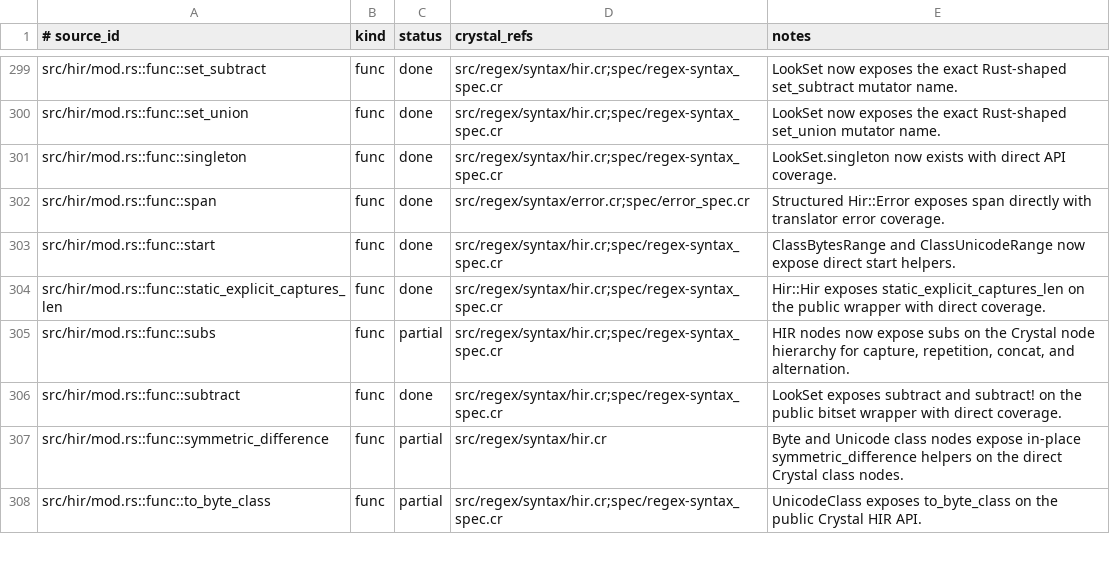
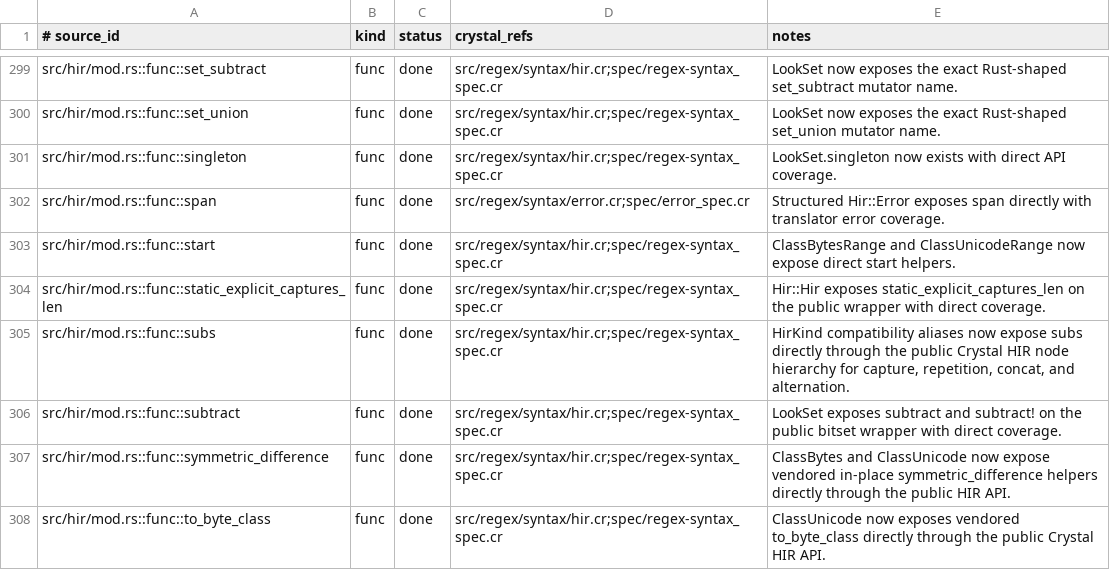
Before and after one commit to dsisnero/regex-syntax, a TSV file: plans/inventory/rust_port_inventory.tsv, drawn as a sheet; only a part is shown, gaps mark what is left out; the diff covers the shown part only.

Commit message:
feat: close HIR node and class compatibility aliases

```diff
--- a/plans/inventory/rust_port_inventory.tsv
+++ b/plans/inventory/rust_port_inventory.tsv
@@ -304,5 +304,5 @@ src/hir/mod.rs::func::start	func	done	src/regex/syntax/hir.cr;spec/regex-syntax_
 src/hir/mod.rs::func::static_explicit_captures_len	func	done	src/regex/syntax/hir.cr;spec/regex-syntax_spec.cr	Hir::Hir exposes static_explicit_captures_len on the public wrapper with direct coverage.
-src/hir/mod.rs::func::subs	func	partial	src/regex/syntax/hir.cr;spec/regex-syntax_spec.cr	HIR nodes now expose subs on the Crystal node hierarchy for capture, repetition, concat, and alternation.
+src/hir/mod.rs::func::subs	func	done	src/regex/syntax/hir.cr;spec/regex-syntax_spec.cr	HirKind compatibility aliases now expose subs directly through the public Crystal HIR node hierarchy for capture, repetition, concat, and alternation.
 src/hir/mod.rs::func::subtract	func	done	src/regex/syntax/hir.cr;spec/regex-syntax_spec.cr	LookSet exposes subtract and subtract! on the public bitset wrapper with direct coverage.
-src/hir/mod.rs::func::symmetric_difference	func	partial	src/regex/syntax/hir.cr	Byte and Unicode class nodes expose in-place symmetric_difference helpers on the direct Crystal class nodes.
-src/hir/mod.rs::func::to_byte_class	func	partial	src/regex/syntax/hir.cr;spec/regex-syntax_spec.cr	UnicodeClass exposes to_byte_class on the public Crystal HIR API.
+src/hir/mod.rs::func::symmetric_difference	func	done	src/regex/syntax/hir.cr;spec/regex-syntax_spec.cr	ClassBytes and ClassUnicode now expose vendored in-place symmetric_difference helpers directly through the public HIR API.
+src/hir/mod.rs::func::to_byte_class	func	done	src/regex/syntax/hir.cr;spec/regex-syntax_spec.cr	ClassUnicode now exposes vendored to_byte_class directly through the public Crystal HIR API.
```
Also changed, not shown: 32 edited cells elsewhere in this file, plans/inventory/rust_source_parity.tsv, 3 other files.
